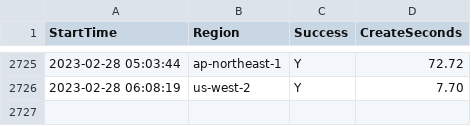
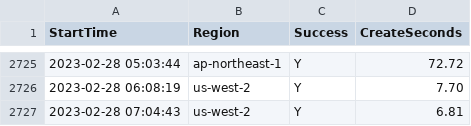
Before and after one commit to disksing/oh-my-tidbcloud, a CSV file: stats.csv, drawn as a sheet; only a part is shown, gaps mark what is left out; the diff names each change by its address in the sheet, - before the commit and + after, or states it on an @@ line.

```diff
--- a/stats.csv
+++ b/stats.csv
+row 2727: 2023-02-28 07:04:43 | us-west-2 | Y | 6.81
```
Also changed, not shown: 1 other file.
